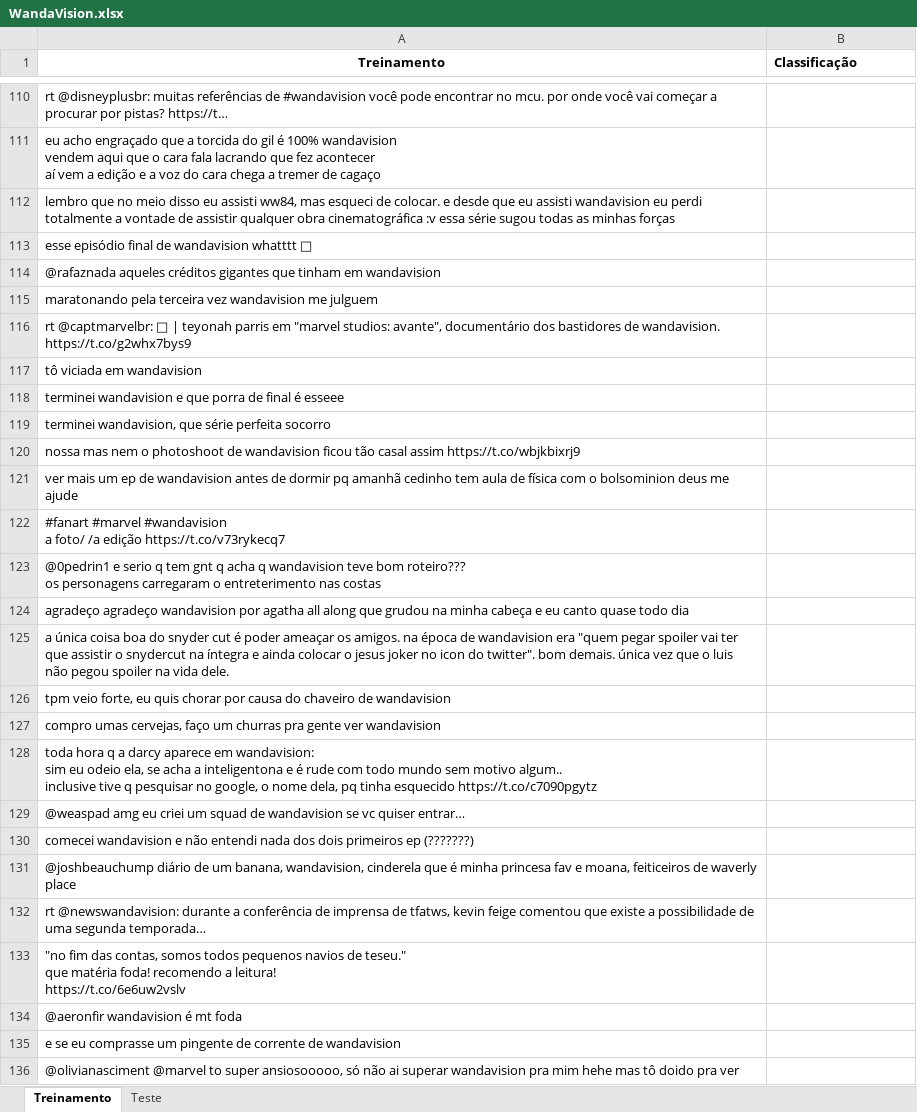
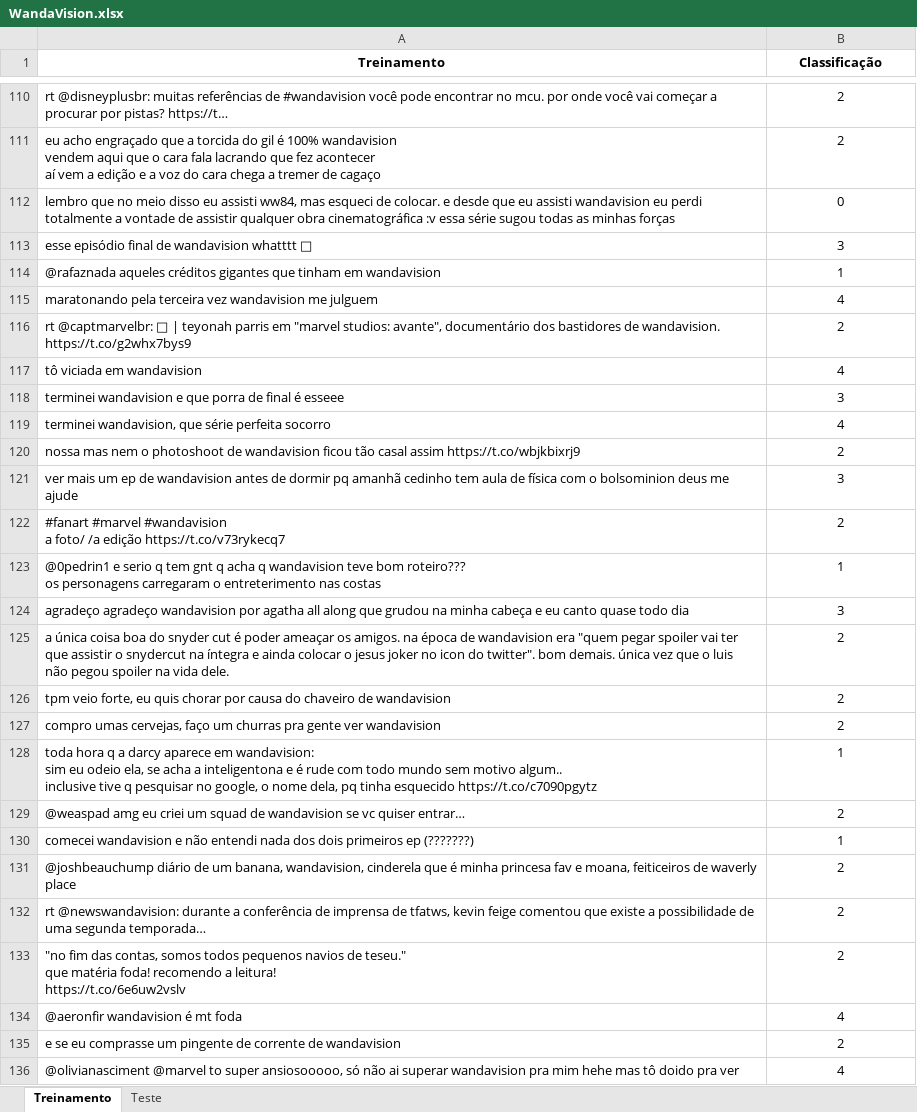
Before and after one commit to Eduardoarcunha/cdados_projeto1, an Excel workbook: WandaVision.xlsx, sheet Treinamento, drawn as a sheet; only a part is shown, gaps mark what is left out; values as stored, in another font and other column widths than the file's, no borders; the diff covers the shown part only; the diff names each change by its address in the sheet, - before the commit and + after, or states it on an @@ line.

```diff
--- a/WandaVision.xlsx (sheet Treinamento)
+++ b/WandaVision.xlsx (sheet Treinamento)
-B1 alignment: left
+B1 alignment: center
-B110:B111 (Classificação): (empty)
+B110:B111 (Classificação): 2
-B112 (Classificação): (empty)
+B112 (Classificação): 0
-B113 (Classificação): (empty)
+B113 (Classificação): 3
-B114 (Classificação): (empty)
+B114 (Classificação): 1
-B115 (Classificação): (empty)
+B115 (Classificação): 4
-B116 (Classificação): (empty)
+B116 (Classificação): 2
-B117 (Classificação): (empty)
+B117 (Classificação): 4
-B118 (Classificação): (empty)
+B118 (Classificação): 3
-B119 (Classificação): (empty)
+B119 (Classificação): 4
-B120 (Classificação): (empty)
+B120 (Classificação): 2
-B121 (Classificação): (empty)
+B121 (Classificação): 3
-B122 (Classificação): (empty)
+B122 (Classificação): 2
-B123 (Classificação): (empty)
+B123 (Classificação): 1
-B124 (Classificação): (empty)
+B124 (Classificação): 3
-B125:B127 (Classificação): (empty)
+B125:B127 (Classificação): 2
-B128 (Classificação): (empty)
+B128 (Classificação): 1
-B129 (Classificação): (empty)
+B129 (Classificação): 2
-B130 (Classificação): (empty)
+B130 (Classificação): 1
-B131:B133 (Classificação): (empty)
+B131:B133 (Classificação): 2
-B134 (Classificação): (empty)
+B134 (Classificação): 4
-B135 (Classificação): (empty)
+B135 (Classificação): 2
-B136 (Classificação): (empty)
+B136 (Classificação): 4
```
Also changed, not shown: 386 edited cells and cell formats elsewhere in this sheet.
